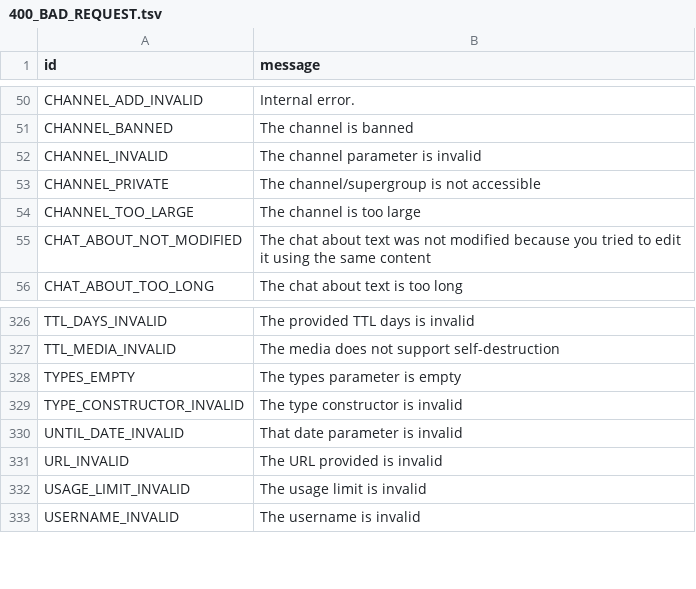
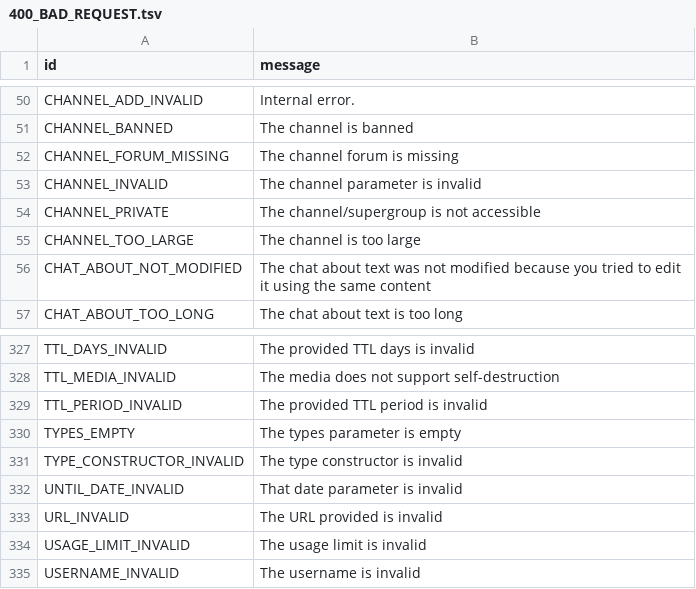
Before and after one commit to MrTG-CodeBot/pyrogram, a TSV file: compiler/errors/source/400_BAD_REQUEST.tsv, drawn as a sheet; only a part is shown, gaps mark what is left out; the diff names each change by its address in the sheet, - before the commit and + after, or states it on an @@ line.

Commit message:
Added some errors to known errors

```diff
--- a/compiler/errors/source/400_BAD_REQUEST.tsv
+++ b/compiler/errors/source/400_BAD_REQUEST.tsv
+row 52: CHANNEL_FORUM_MISSING | The channel forum is missing
+row 329: TTL_PERIOD_INVALID | The provided TTL period is invalid
```
